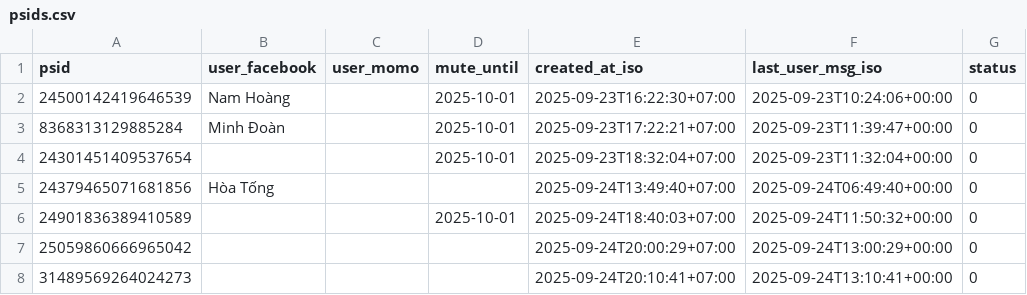
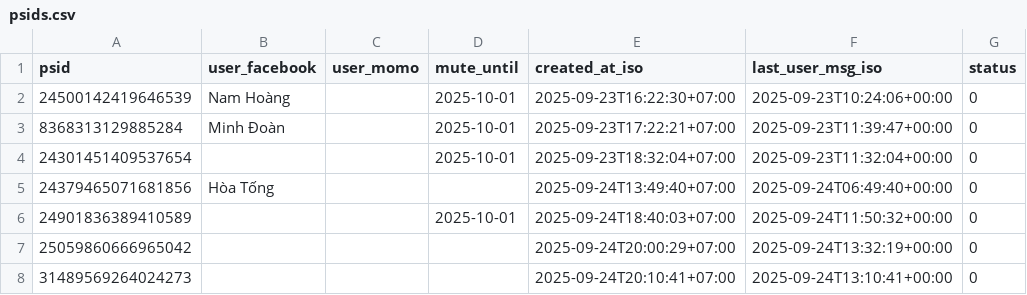
Before and after one commit to doanminh2203/messenger-weekly, a CSV file: psids.csv, drawn as a sheet.

Commit message:
touch last_user_msg for 25059860666965042

```diff
--- a/psids.csv
+++ b/psids.csv
@@ -6,3 +6,3 @@ psid,user_facebook,user_momo,mute_until,created_at_iso,last_user_msg_iso,status
 24901836389410589,,,2025-10-01,2025-09-24T18:40:03+07:00,2025-09-24T11:50:32+00:00,0
-25059860666965042,,,,2025-09-24T20:00:29+07:00,2025-09-24T13:00:29+00:00,0
+25059860666965042,,,,2025-09-24T20:00:29+07:00,2025-09-24T13:32:19+00:00,0
 31489569264024273,,,,2025-09-24T20:10:41+07:00,2025-09-24T13:10:41+00:00,0
```
